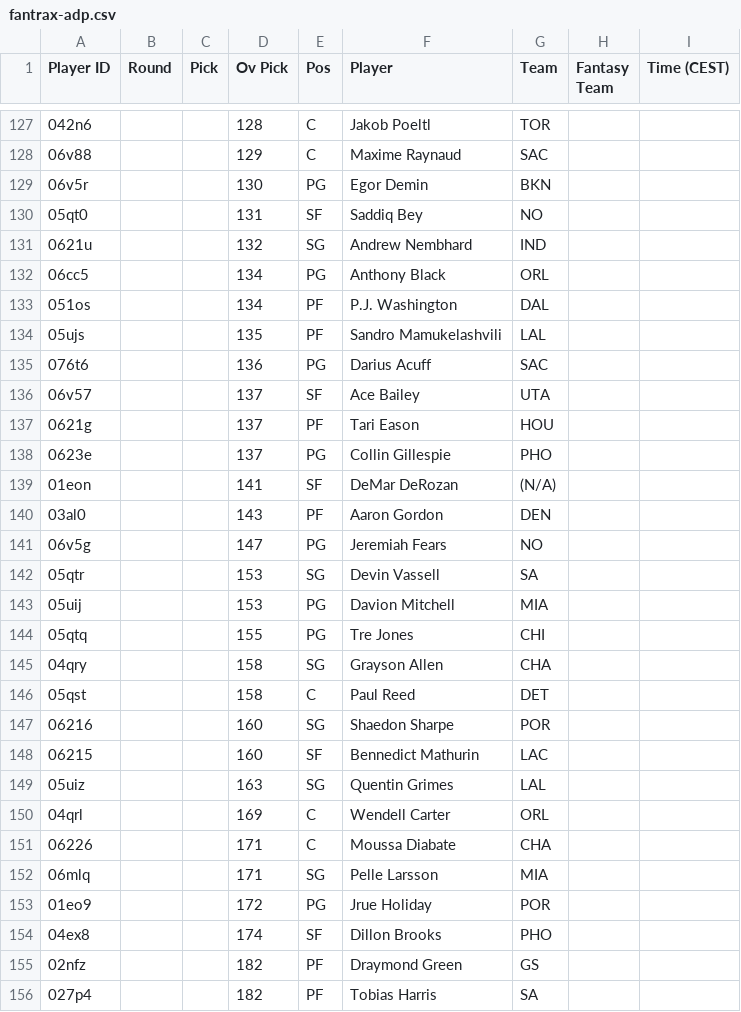
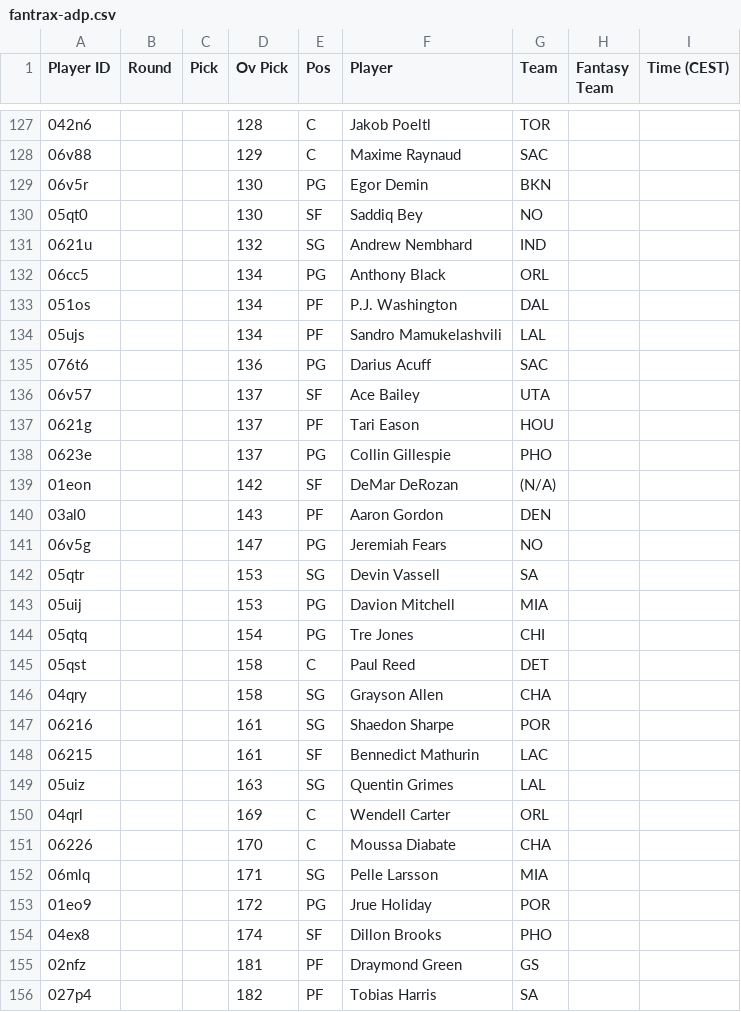
Before and after one commit to Pizzaratops/Citizens-of-Funkytown, a CSV file: projections/data/fantrax-adp.csv, drawn as a sheet; only a part is shown, gaps mark what is left out; the diff covers the shown part only.

```diff
--- a/projections/data/fantrax-adp.csv
+++ b/projections/data/fantrax-adp.csv
@@ -129,3 +129,3 @@
 "06v5r","","","130","PG","Egor Demin","BKN","",""
-"05qt0","","","131","SF","Saddiq Bey","NO","",""
+"05qt0","","","130","SF","Saddiq Bey","NO","",""
 "0621u","","","132","SG","Andrew Nembhard","IND","",""
@@ -133,3 +133,3 @@
 "051os","","","134","PF","P.J. Washington","DAL","",""
-"05ujs","","","135","PF","Sandro Mamukelashvili","LAL","",""
+"05ujs","","","134","PF","Sandro Mamukelashvili","LAL","",""
 "076t6","","","136","PG","Darius Acuff","SAC","",""
@@ -138,3 +138,3 @@
 "0623e","","","137","PG","Collin Gillespie","PHO","",""
-"01eon","","","141","SF","DeMar DeRozan","(N/A)","",""
+"01eon","","","142","SF","DeMar DeRozan","(N/A)","",""
 "03al0","","","143","PF","Aaron Gordon","DEN","",""
@@ -143,10 +143,10 @@
 "05uij","","","153","PG","Davion Mitchell","MIA","",""
-"05qtq","","","155","PG","Tre Jones","CHI","",""
+"05qtq","","","154","PG","Tre Jones","CHI","",""
+"05qst","","","158","C","Paul Reed","DET","",""
 "04qry","","","158","SG","Grayson Allen","CHA","",""
-"05qst","","","158","C","Paul Reed","DET","",""
-"06216","","","160","SG","Shaedon Sharpe","POR","",""
-"06215","","","160","SF","Bennedict Mathurin","LAC","",""
+"06216","","","161","SG","Shaedon Sharpe","POR","",""
+"06215","","","161","SF","Bennedict Mathurin","LAC","",""
 "05uiz","","","163","SG","Quentin Grimes","LAL","",""
 "04qrl","","","169","C","Wendell Carter","ORL","",""
-"06226","","","171","C","Moussa Diabate","CHA","",""
+"06226","","","170","C","Moussa Diabate","CHA","",""
 "06mlq","","","171","SG","Pelle Larsson","MIA","",""
@@ -154,3 +154,3 @@
 "04ex8","","","174","SF","Dillon Brooks","PHO","",""
-"02nfz","","","182","PF","Draymond Green","GS","",""
+"02nfz","","","181","PF","Draymond Green","GS","",""
 "027p4","","","182","PF","Tobias Harris","SA","",""
```
Also changed, not shown: 4 added rows, 4 removed rows, 5 moved rows and 18 edited cells elsewhere in this file, 1 other file.
